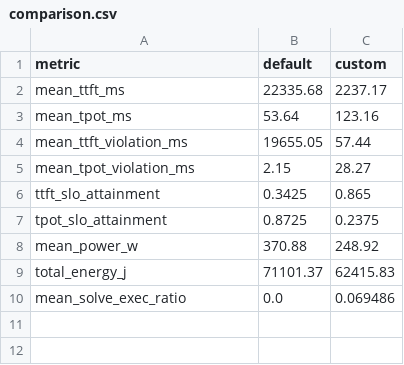
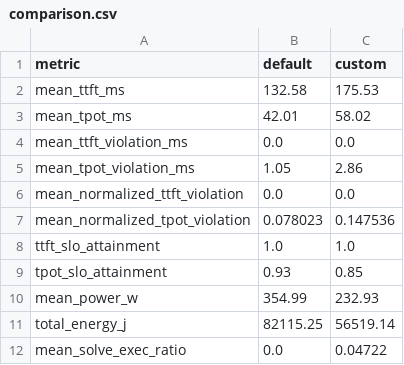
Before and after one commit to THUlqs15/energy_efficient_LLM_scheduling, a CSV file: results/demo/comparison.csv, drawn as a sheet.

```diff
--- a/results/demo/comparison.csv
+++ b/results/demo/comparison.csv
@@ -1,10 +1,12 @@
 metric,default,custom
-mean_ttft_ms,22335.68,2237.17
-mean_tpot_ms,53.64,123.16
-mean_ttft_violation_ms,19655.05,57.44
-mean_tpot_violation_ms,2.15,28.27
-ttft_slo_attainment,0.3425,0.865
-tpot_slo_attainment,0.8725,0.2375
-mean_power_w,370.88,248.92
-total_energy_j,71101.37,62415.83
-mean_solve_exec_ratio,0.0,0.069486
+mean_ttft_ms,132.58,175.53
+mean_tpot_ms,42.01,58.02
+mean_ttft_violation_ms,0.0,0.0
+mean_tpot_violation_ms,1.05,2.86
+mean_normalized_ttft_violation,0.0,0.0
+mean_normalized_tpot_violation,0.078023,0.147536
+ttft_slo_attainment,1.0,1.0
+tpot_slo_attainment,0.93,0.85
+mean_power_w,354.99,232.93
+total_energy_j,82115.25,56519.14
+mean_solve_exec_ratio,0.0,0.04722
```
Also changed, not shown: results/demo/power_custom.csv, 29 other files.
